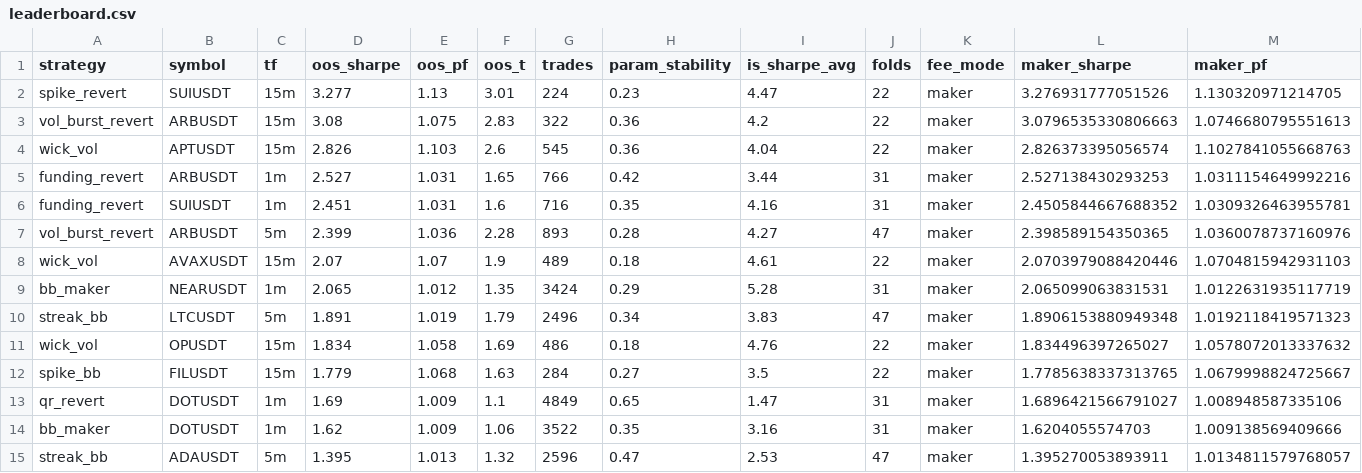
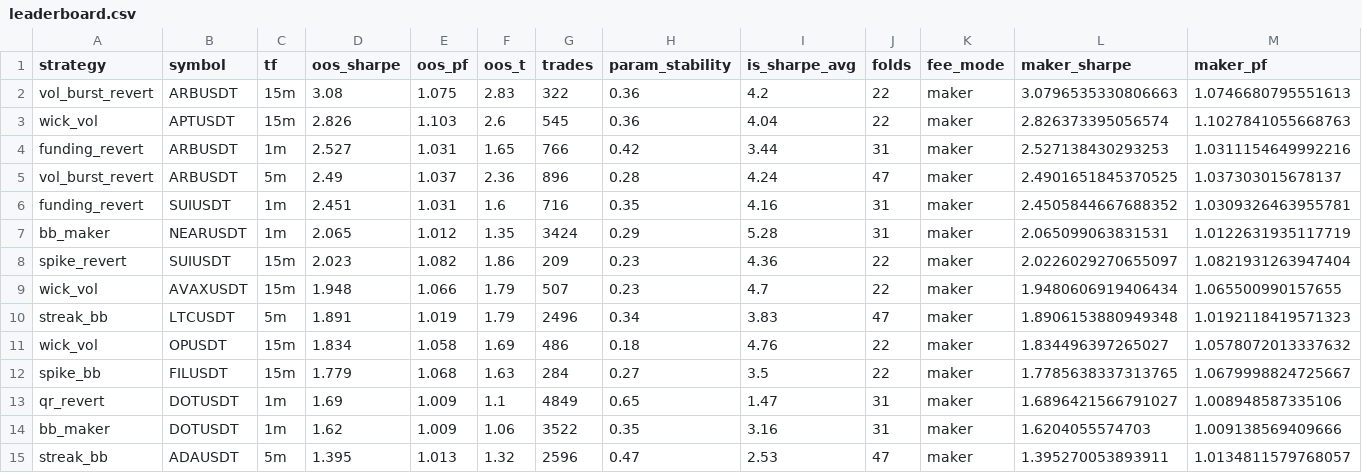
Before and after one commit to davletovaalmira11-creator/my-termux-project, a CSV file: scalp-lab/reports/leaderboard.csv, drawn as a sheet; only a part is shown; removed rows and columns are numbered as before the commit, all else as after; rows hold the shown columns only; the diff names each change by its address in the sheet, - before the commit and + after, or states it on an @@ line.

```diff
--- a/scalp-lab/reports/leaderboard.csv
+++ b/scalp-lab/reports/leaderboard.csv
-row 2: spike_revert | SUIUSDT | 15m | 3.277 | 1.13 | 3.01 | 224 | 0.23 | 4.47 | 22 | maker | 3.276931777051526 | 1.130320971214705
+row 5: vol_burst_revert | ARBUSDT | 5m | 2.49 | 1.037 | 2.36 | 896 | 0.28 | 4.24 | 47 | maker | 2.4901651845370525 | 1.037303015678137
-row 7: vol_burst_revert | ARBUSDT | 5m | 2.399 | 1.036 | 2.28 | 893 | 0.28 | 4.27 | 47 | maker | 2.398589154350365 | 1.0360078737160976
-row 8: wick_vol | AVAXUSDT | 15m | 2.07 | 1.07 | 1.9 | 489 | 0.18 | 4.61 | 22 | maker | 2.0703979088420446 | 1.0704815942931103
+row 8: spike_revert | SUIUSDT | 15m | 2.023 | 1.082 | 1.86 | 209 | 0.23 | 4.36 | 22 | maker | 2.0226029270655097 | 1.0821931263947404
+row 9: wick_vol | AVAXUSDT | 15m | 1.948 | 1.066 | 1.79 | 507 | 0.23 | 4.7 | 22 | maker | 1.9480606919406434 | 1.065500990157655
```
Also changed, not shown: scalp-lab/reports/archive.csv, 2 other files.
